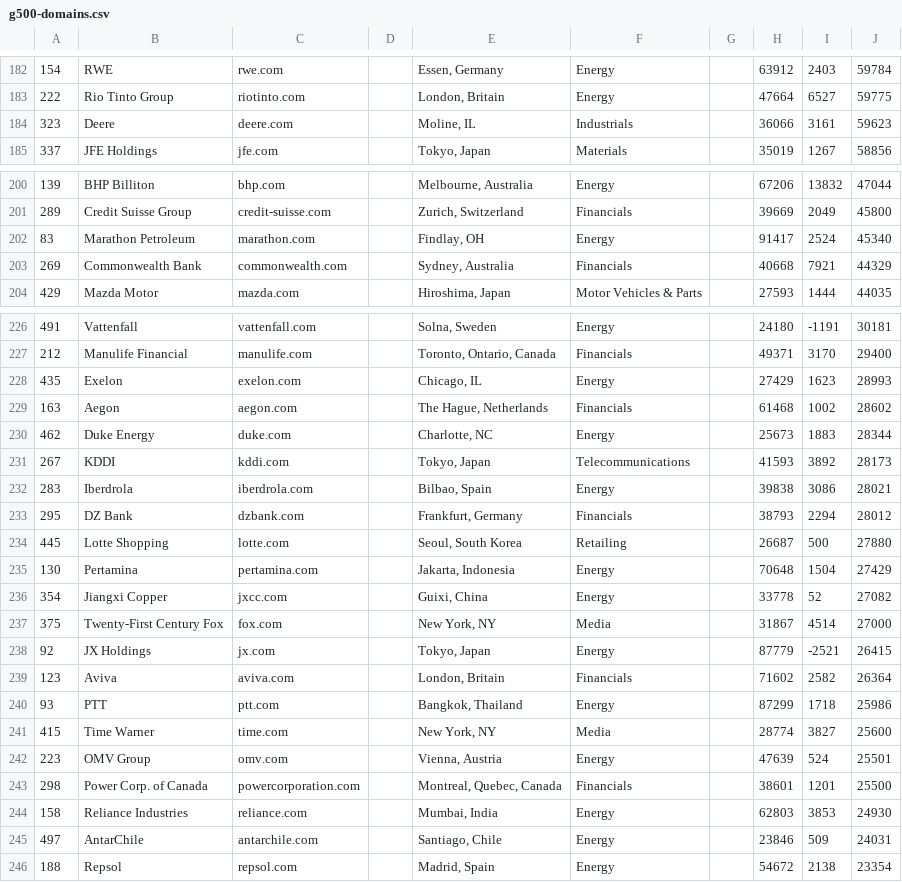
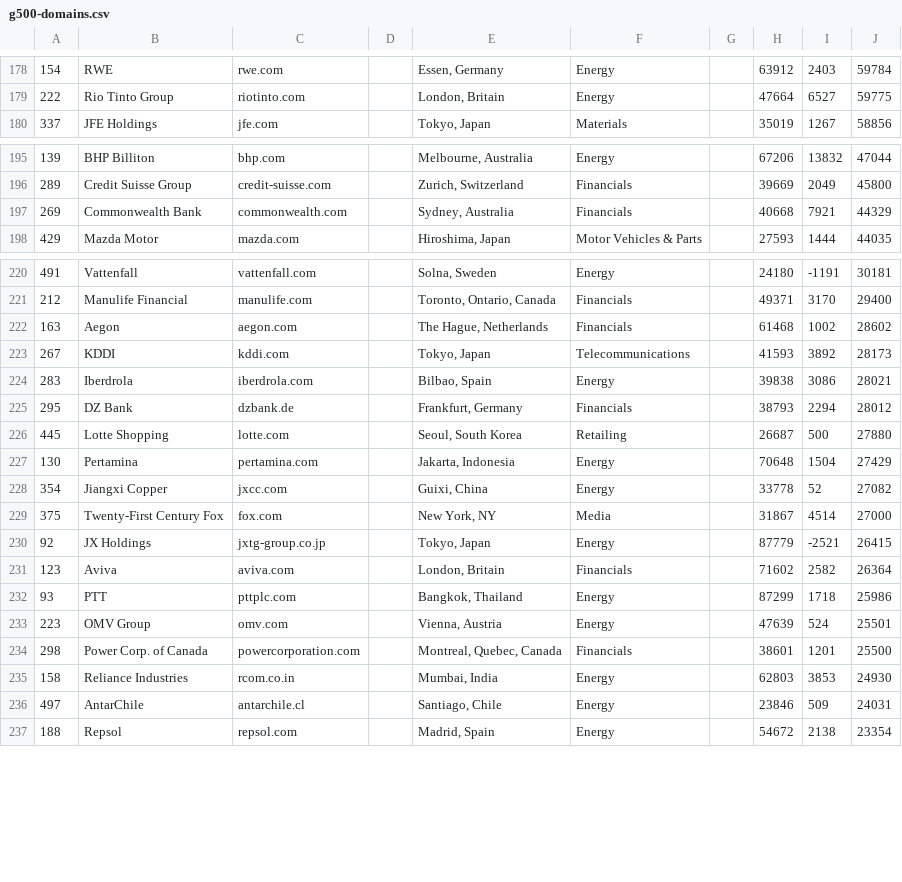
Before and after one commit to SpencerGreene/mx, a CSV file: g500-domains.csv, drawn as a sheet; only a part is shown, gaps mark what is left out; the diff covers the shown part only.

```diff
--- a/g500-domains.csv
+++ b/g500-domains.csv
@@ -183,3 +179,2 @@
 222,Rio Tinto Group,riotinto.com,,"London, Britain",Energy,,47664,6527,59775
-323,Deere,deere.com,,"Moline, IL",Industrials,,36066,3161,59623
 337,JFE Holdings,jfe.com,,"Tokyo, Japan",Materials,,35019,1267,58856
@@ -201,3 +196,2 @@
 289,Credit Suisse Group,credit-suisse.com,,"Zurich, Switzerland",Financials,,39669,2049,45800
-83,Marathon Petroleum,marathon.com,,"Findlay, OH",Energy,,91417,2524,45340
 269,Commonwealth Bank,commonwealth.com,,"Sydney, Australia",Financials,,40668,7921,44329
@@ -227,8 +221,6 @@
 212,Manulife Financial,manulife.com,,"Toronto, Ontario, Canada",Financials,,49371,3170,29400
-435,Exelon,exelon.com,,"Chicago, IL",Energy,,27429,1623,28993
 163,Aegon,aegon.com,,"The Hague, Netherlands",Financials,,61468,1002,28602
-462,Duke Energy,duke.com,,"Charlotte, NC",Energy,,25673,1883,28344
 267,KDDI,kddi.com,,"Tokyo, Japan",Telecommunications,,41593,3892,28173
 283,Iberdrola,iberdrola.com,,"Bilbao, Spain",Energy,,39838,3086,28021
-295,DZ Bank,dzbank.com,,"Frankfurt, Germany",Financials,,38793,2294,28012
+295,DZ Bank,dzbank.de,,"Frankfurt, Germany",Financials,,38793,2294,28012
 445,Lotte Shopping,lotte.com,,"Seoul, South Korea",Retailing,,26687,500,27880
@@ -237,10 +229,9 @@
 375,Twenty-First Century Fox,fox.com,,"New York, NY",Media,,31867,4514,27000
-92,JX Holdings,jx.com,,"Tokyo, Japan",Energy,,87779,-2521,26415
+92,JX Holdings,jxtg-group.co.jp,,"Tokyo, Japan",Energy,,87779,-2521,26415
 123,Aviva,aviva.com,,"London, Britain",Financials,,71602,2582,26364
-93,PTT,ptt.com,,"Bangkok, Thailand",Energy,,87299,1718,25986
-415,Time Warner,time.com,,"New York, NY",Media,,28774,3827,25600
+93,PTT,pttplc.com,,"Bangkok, Thailand",Energy,,87299,1718,25986
 223,OMV Group,omv.com,,"Vienna, Austria",Energy,,47639,524,25501
 298,Power Corp. of Canada,powercorporation.com,,"Montreal, Quebec, Canada",Financials,,38601,1201,25500
-158,Reliance Industries,reliance.com,,"Mumbai, India",Energy,,62803,3853,24930
-497,AntarChile,antarchile.com,,"Santiago, Chile",Energy,,23846,509,24031
+158,Reliance Industries,rcom.co.in,,"Mumbai, India",Energy,,62803,3853,24930
+497,AntarChile,antarchile.cl,,"Santiago, Chile",Energy,,23846,509,24031
 188,Repsol,repsol.com,,"Madrid, Spain",Energy,,54672,2138,23354
```
Also changed, not shown: 8 removed rows and 11 edited cells elsewhere in this file, g500-out.csv, 2 other files.
